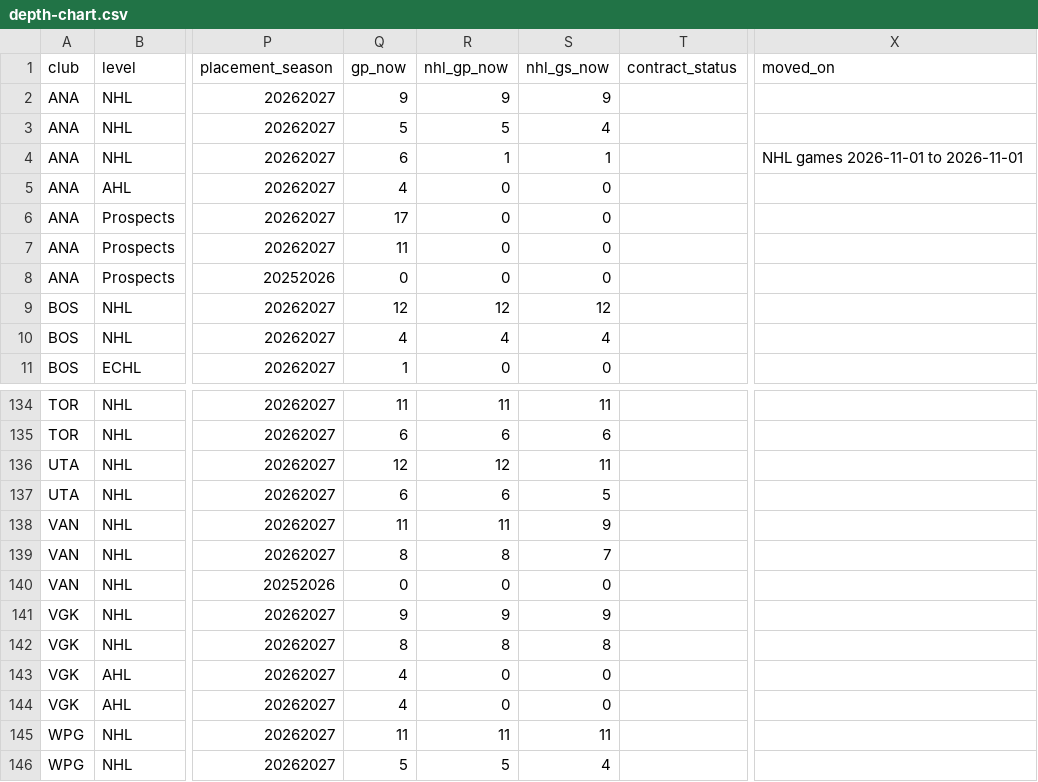
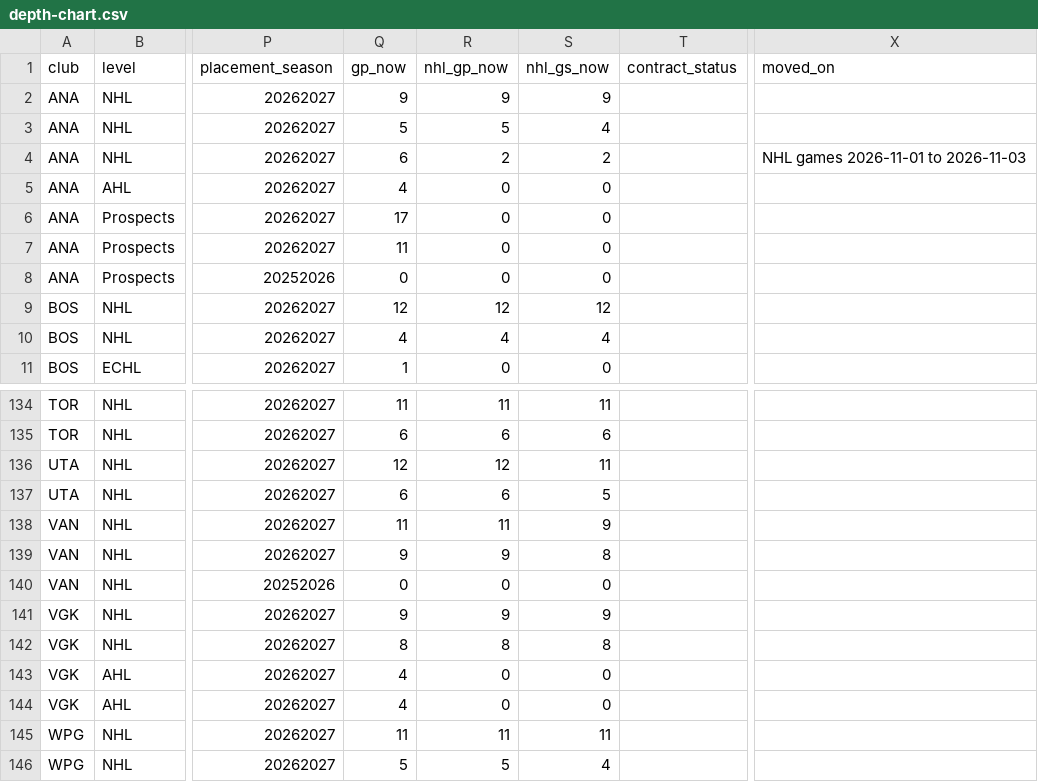
Before and after one commit to Goaltending-Journal/goaltendingjournal, a CSV file: data/departments/depth-chart.csv, drawn as a sheet; only a part is shown, gaps mark what is left out; the diff names each change by its address in the sheet, - before the commit and + after, or states it on an @@ line.

```diff
--- a/data/departments/depth-chart.csv
+++ b/data/departments/depth-chart.csv
-R4 (nhl_gp_now): 1
+R4 (nhl_gp_now): 2
-S4 (nhl_gs_now): 1
+S4 (nhl_gs_now): 2
-X4 (moved_on): NHL games 2026-11-01 to 2026-11-01
+X4 (moved_on): NHL games 2026-11-01 to 2026-11-03
-Q139 (gp_now): 8
+Q139 (gp_now): 9
-R139 (nhl_gp_now): 8
+R139 (nhl_gp_now): 9
-S139 (nhl_gs_now): 7
+S139 (nhl_gs_now): 8
```
Also changed, not shown: data/departments/club-goalies.csv, data/departments/draft-goalies.csv, 1 other file.
